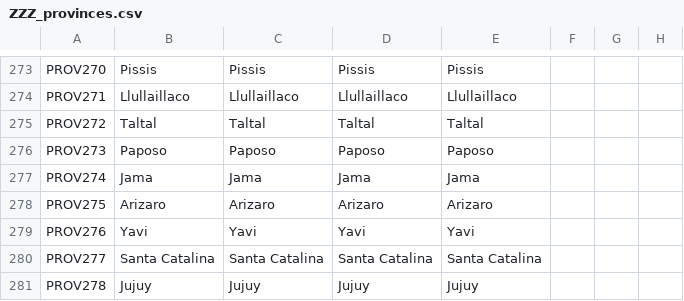
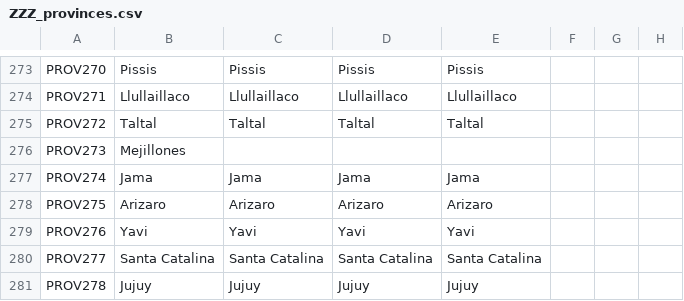
Before and after one commit to Metaluis90/A-World-Like-Any-Other, a CSV file: ATEFF - A World Like Any Other/localisation/ZZZ_provinces.csv, drawn as a sheet; only a part is shown, gaps mark what is left out; the diff names each change by its address in the sheet, - before the commit and + after, or states it on an @@ line.

Commit message:
fixed Mejillones loc

```diff
--- a/ATEFF - A World Like Any Other/localisation/ZZZ_provinces.csv
+++ b/ATEFF - A World Like Any Other/localisation/ZZZ_provinces.csv
-B276: Paposo
+B276: Mejillones
-C276: Paposo
+C276: (empty)
-D276: Paposo
+D276: (empty)
-E276: Paposo
+E276: (empty)
```
